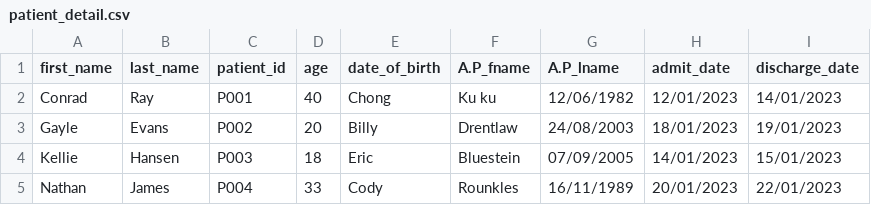
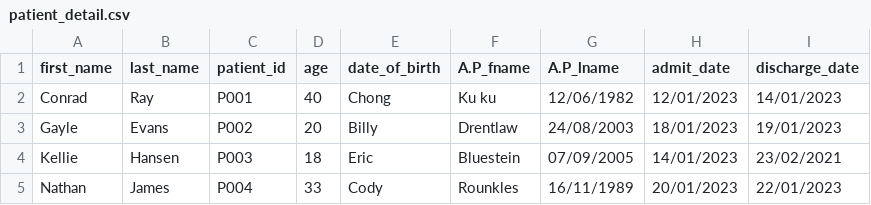
Before and after one commit to kyawphyoaung/Hospital-Management-Python-Basic, a CSV file: patient_detail.csv, drawn as a sheet.

Commit message:
Patient Discharge added

```diff
--- a/patient_detail.csv
+++ b/patient_detail.csv
@@ -3,3 +3,3 @@ Conrad,Ray,P001,40,Chong,Ku ku,12/06/1982,12/01/2023,14/01/2023
 Gayle,Evans,P002,20,Billy,Drentlaw,24/08/2003,18/01/2023,19/01/2023
-Kellie,Hansen,P003,18,Eric,Bluestein,07/09/2005,14/01/2023,15/01/2023
+Kellie,Hansen,P003,18,Eric,Bluestein,07/09/2005,14/01/2023,23/02/2021
 Nathan,James,P004,33,Cody,Rounkles,16/11/1989,20/01/2023,22/01/2023
```
Also changed, not shown: 2 other files.
